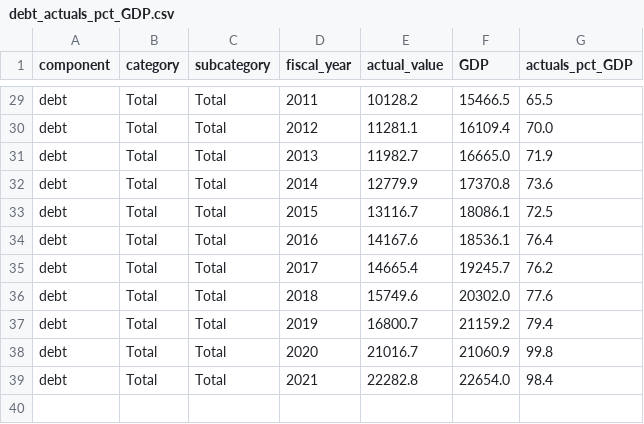
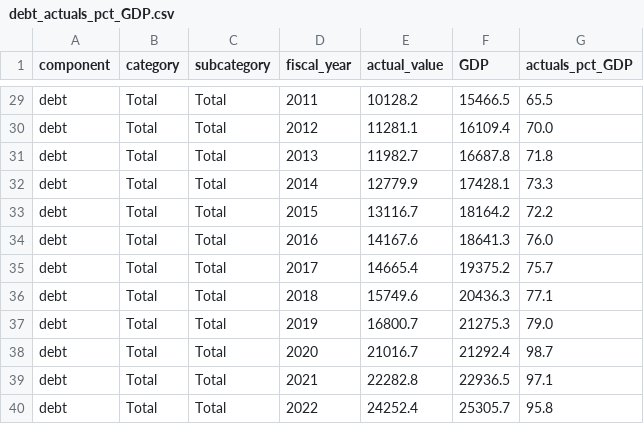
Before and after one commit to US-CBO/eval-projections, a CSV file: output_data/debt_actuals_pct_GDP.csv, drawn as a sheet; only a part is shown, gaps mark what is left out.

```diff
--- a/output_data/debt_actuals_pct_GDP.csv
+++ b/output_data/debt_actuals_pct_GDP.csv
@@ -30,10 +30,11 @@ debt,Total,Total,2011,10128.2,15466.5,65.5
 debt,Total,Total,2012,11281.1,16109.4,70.0
-debt,Total,Total,2013,11982.7,16665.0,71.9
-debt,Total,Total,2014,12779.9,17370.8,73.6
-debt,Total,Total,2015,13116.7,18086.1,72.5
-debt,Total,Total,2016,14167.6,18536.1,76.4
-debt,Total,Total,2017,14665.4,19245.7,76.2
-debt,Total,Total,2018,15749.6,20302.0,77.6
-debt,Total,Total,2019,16800.7,21159.2,79.4
-debt,Total,Total,2020,21016.7,21060.9,99.8
-debt,Total,Total,2021,22282.8,22654.0,98.4
+debt,Total,Total,2013,11982.7,16687.8,71.8
+debt,Total,Total,2014,12779.9,17428.1,73.3
+debt,Total,Total,2015,13116.7,18164.2,72.2
+debt,Total,Total,2016,14167.6,18641.3,76.0
+debt,Total,Total,2017,14665.4,19375.2,75.7
+debt,Total,Total,2018,15749.6,20436.3,77.1
+debt,Total,Total,2019,16800.7,21275.3,79.0
+debt,Total,Total,2020,21016.7,21292.4,98.7
+debt,Total,Total,2021,22282.8,22936.5,97.1
+debt,Total,Total,2022,24252.4,25305.7,95.8
```
Also changed, not shown: input_data/actuals.csv, output_data/debt_projection_errors.csv, 15 other files.
